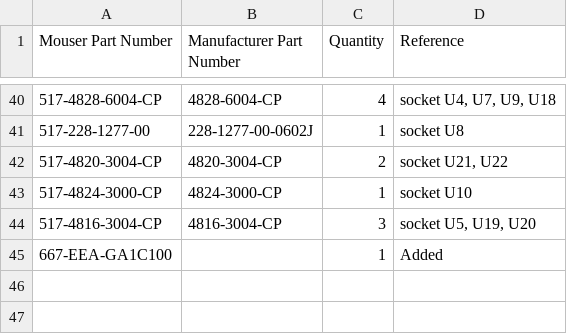
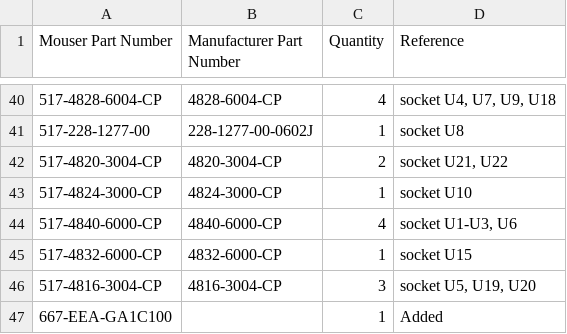
Before and after one commit to acwright/6502-ACE, a CSV file: BOM/ACE Board/Rev 1.0/mouser.csv, drawn as a sheet; only a part is shown, gaps mark what is left out.

```diff
--- a/BOM/ACE Board/Rev 1.0/mouser.csv
+++ b/BOM/ACE Board/Rev 1.0/mouser.csv
@@ -43,2 +43,4 @@ Mouser Part Number,Manufacturer Part Number,Quantity,Reference
 517-4824-3000-CP,4824-3000-CP,1,socket U10
+517-4840-6000-CP,4840-6000-CP,4,"socket U1-U3, U6"
+517-4832-6000-CP,4832-6000-CP,1,socket U15
 517-4816-3004-CP,4816-3004-CP,3,"socket U5, U19, U20"
```
Also changed, not shown: BOM/ACE Board/Rev 1.0/digikey.csv, BOM/ACE Board/Rev 1.1/digikey.csv, 9 other files.
